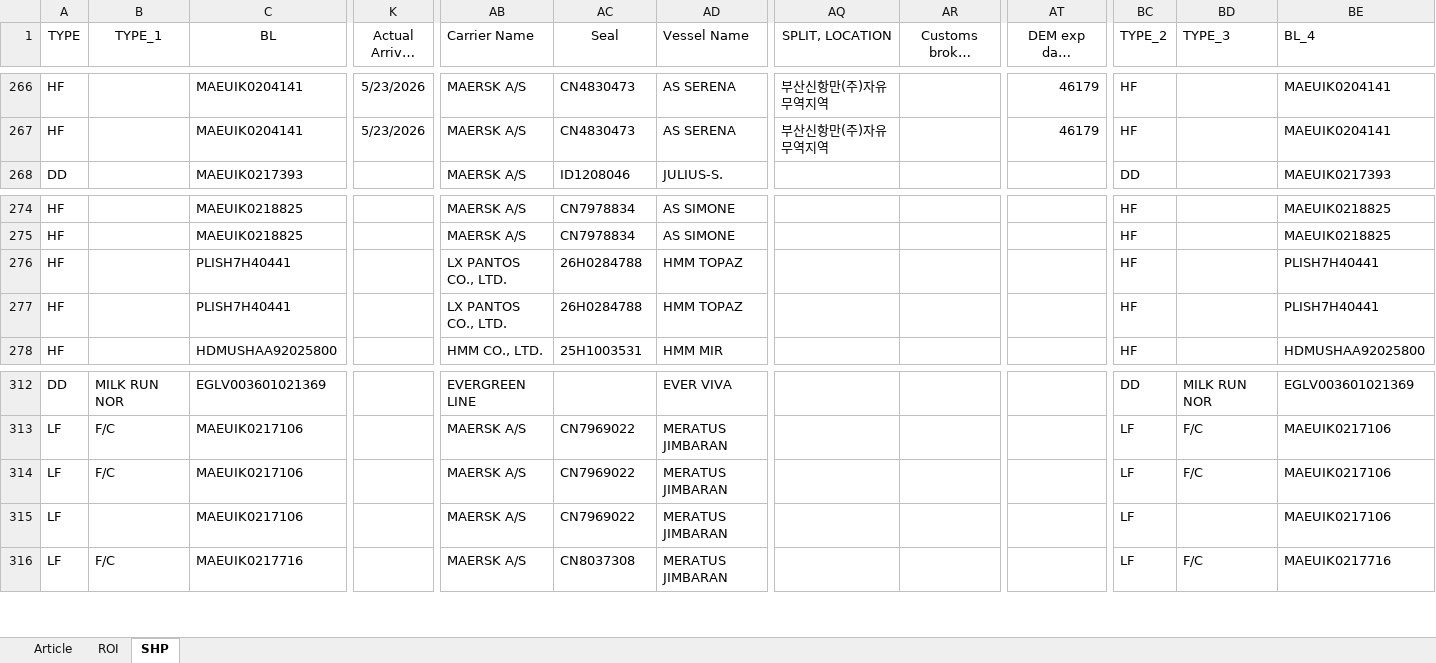
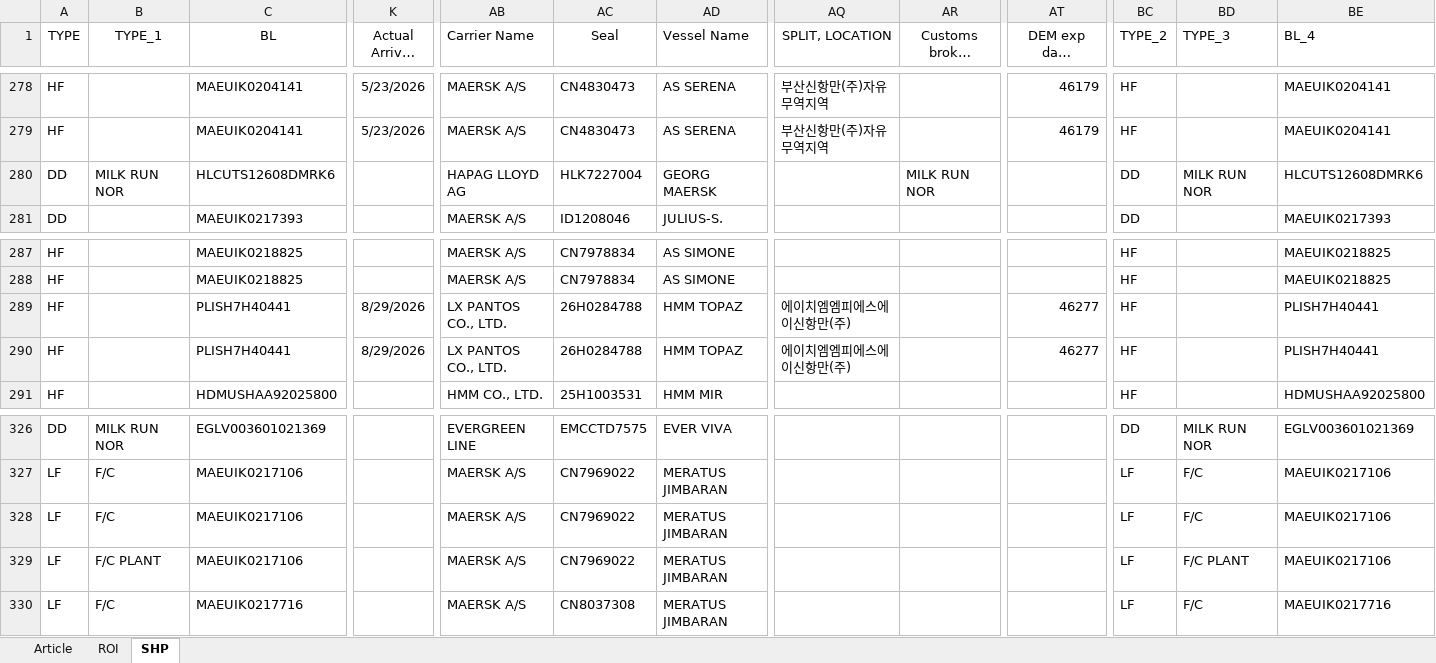
Before and after one commit to STO726/GOODS_Arrival, an Excel workbook: Article search.xlsx, sheet SHP, drawn as a sheet; only a part is shown, gaps mark what is left out; long unchanged cells end in …; values as stored, in another font and other column widths than the file's, no borders; conditional formats and table styles not drawn; addresses are those after the commit; rows hold the shown columns only; the diff covers the shown part only; the diff names each change by its address in the sheet, - before the commit and + after, or states it on an @@ line.

```diff
--- a/Article search.xlsx (sheet SHP)
+++ b/Article search.xlsx (sheet SHP)
+row 280: DD | MILK RUN NOR | HLCUTS12608DMRK6 |  | HAPAG LLOYD AG | HLK7227004 | GEORG MAERSK |  | MILK RUN NOR |  | DD | MILK RUN NOR | HLCUTS12608DMRK6
-K289:K290 (Actual Arrival Date): (empty)
+K289:K290 (Actual Arrival Date): 8/29/2026
-AQ289:AQ290 (SPLIT, LOCATION): (empty)
+AQ289:AQ290 (SPLIT, LOCATION): 에이치엠엠피에스에이신항만(주)
-AT289:AT290 (DEM exp date (ATA+14)): (empty)
+AT289:AT290 (DEM exp date (ATA+14)): 46277
-AC326 (Seal): (empty)
+AC326 (Seal): EMCCTD7575
-B329 (TYPE_1): (empty)
+B329 (TYPE_1): F/C PLANT
-BD329 (TYPE_3): (empty)
+BD329 (TYPE_3): F/C PLANT
```
Also changed, not shown: 20 added rows, 12 removed rows and 20 edited cells elsewhere in this sheet, sheet ROI, formulas that keep their value, charts or pictures.
